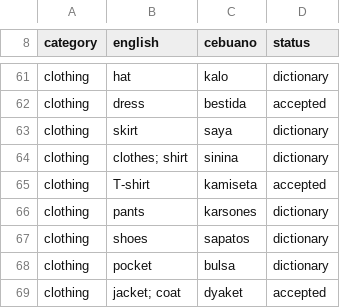
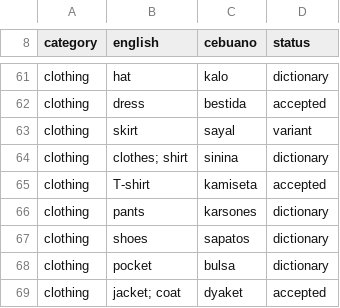
Before and after one commit to wdhaines/tunatale, a TSV file: backend/app/plugins/languages/ceb/data/base625.tsv, drawn as a sheet; only a part is shown, gaps mark what is left out.

```diff
--- a/backend/app/plugins/languages/ceb/data/base625.tsv
+++ b/backend/app/plugins/languages/ceb/data/base625.tsv
@@ -62,3 +62,3 @@ clothing	hat	kalo	dictionary
 clothing	dress	bestida	accepted
-clothing	skirt	saya	dictionary
+clothing	skirt	sayal	variant
 clothing	clothes; shirt	sinina	dictionary
```
Also changed, not shown: backend/app/plugins/languages/ceb/data/next_words.tsv, backend/app/plugins/languages/ceb/data/spelling_variants.tsv, 2 other files.
